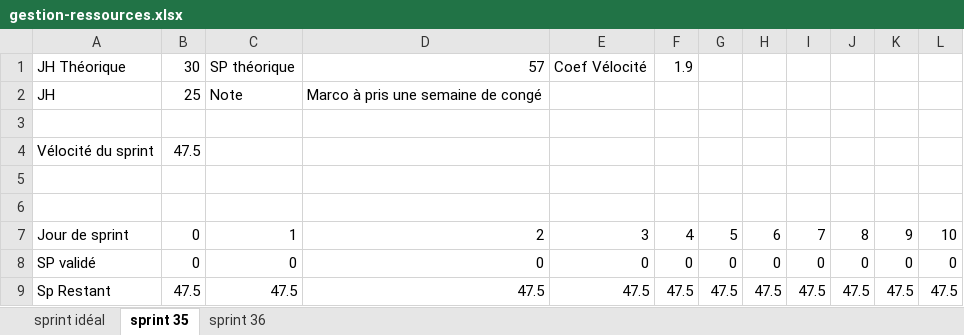
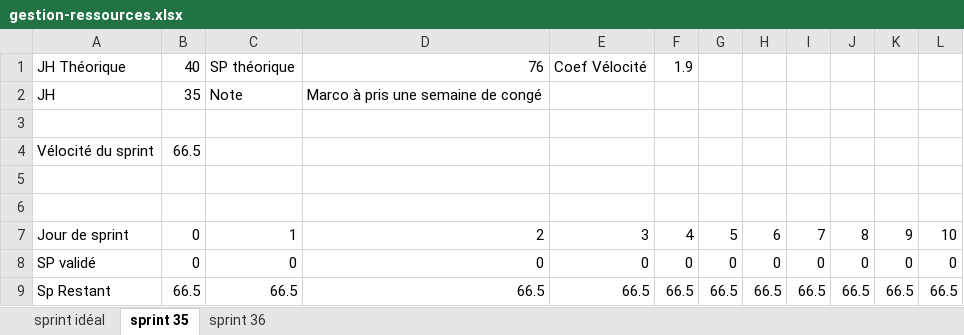
Before and after one commit to nicoduflot/000-agile, an Excel workbook: documents/sprint/gestion-ressources.xlsx, sheet sprint 35, drawn as a sheet; values as stored, in another font and other column widths than the file's, no borders; removed rows and columns are numbered as before the commit, all else as after; the diff names each change by its address in the sheet, - before the commit and + after, or states it on an @@ line.

```diff
--- a/documents/sprint/gestion-ressources.xlsx (sheet sprint 35)
+++ b/documents/sprint/gestion-ressources.xlsx (sheet sprint 35)
-B1: 30
+B1: 40
-D1: 57
+D1: 76
-B2: 25
+B2: 35
-B4: 47.5
+B4: 66.5
-row 9: Sp Restant | 47.5 | 47.5 | 47.5 | 47.5 | 47.5 | 47.5 | 47.5 | 47.5 | 47.5 | 47.5 | 47.5
+row 9: Sp Restant | 66.5 | 66.5 | 66.5 | 66.5 | 66.5 | 66.5 | 66.5 | 66.5 | 66.5 | 66.5 | 66.5
```
Also changed, not shown: sheet sprint idéal, sheet sprint 36, 3 other files.
